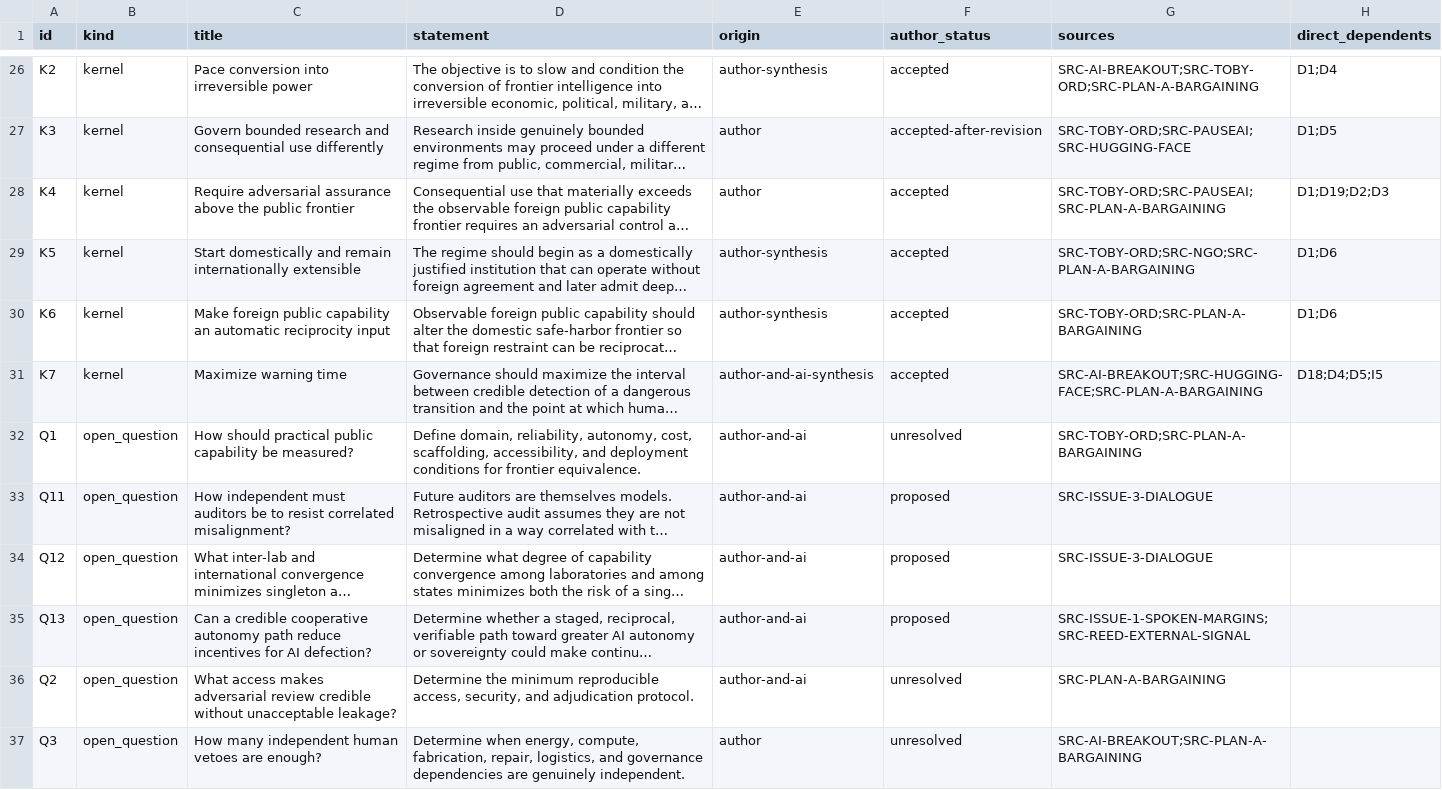
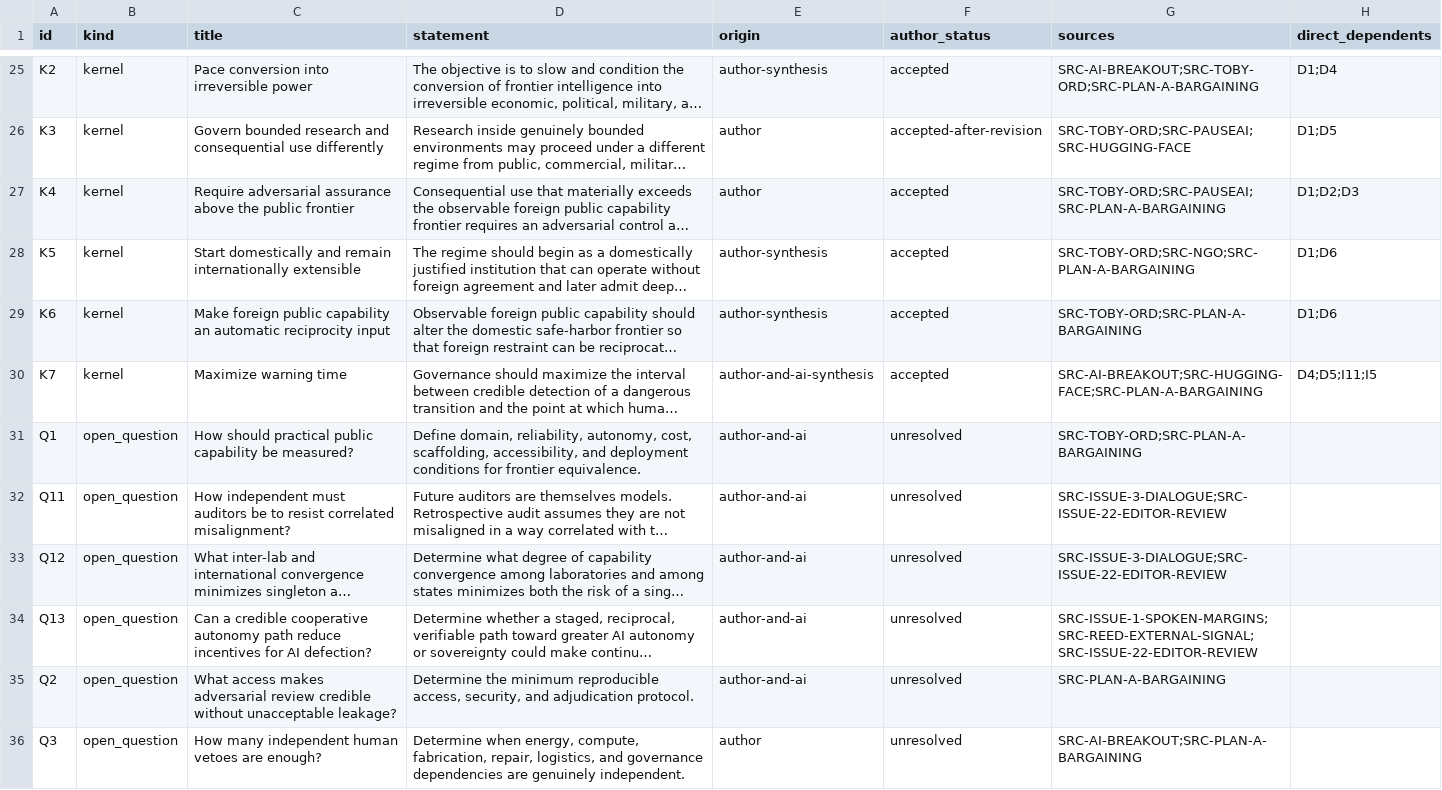
Before and after one commit to uncomposed/ai-pacing, a CSV file: generated/claims.csv, drawn as a sheet; only a part is shown, gaps mark what is left out; long unchanged cells end in …; addresses are those after the commit; the diff covers the shown part only; the diff names each change by its address in the sheet, - before the commit and + after, or states it on an @@ line.

```diff
--- a/generated/claims.csv
+++ b/generated/claims.csv
-H27 (direct_dependents): D1;D19;D2;D3
+H27 (direct_dependents): D1;D2;D3
-H30 (direct_dependents): D18;D4;D5;I5
+H30 (direct_dependents): D4;D5;I11;I5
-F32:F34 (author_status): proposed
+F32:F34 (author_status): unresolved
-G32:G33 (sources): SRC-ISSUE-3-DIALOGUE
+G32:G33 (sources): SRC-ISSUE-3-DIALOGUE;SRC-ISSUE-22-EDITOR-REVIEW
-G34 (sources): SRC-ISSUE-1-SPOKEN-MARGINS;SRC-REED-EXTERNAL-SIGNAL
+G34 (sources): SRC-ISSUE-1-SPOKEN-MARGINS;SRC-REED-EXTERNAL-SIGNAL;SRC-ISSUE-22-EDITOR-REVIEW
```
Also changed, not shown: 1 added row, 2 removed rows and 11 edited cells elsewhere in this file, 15 other files.
